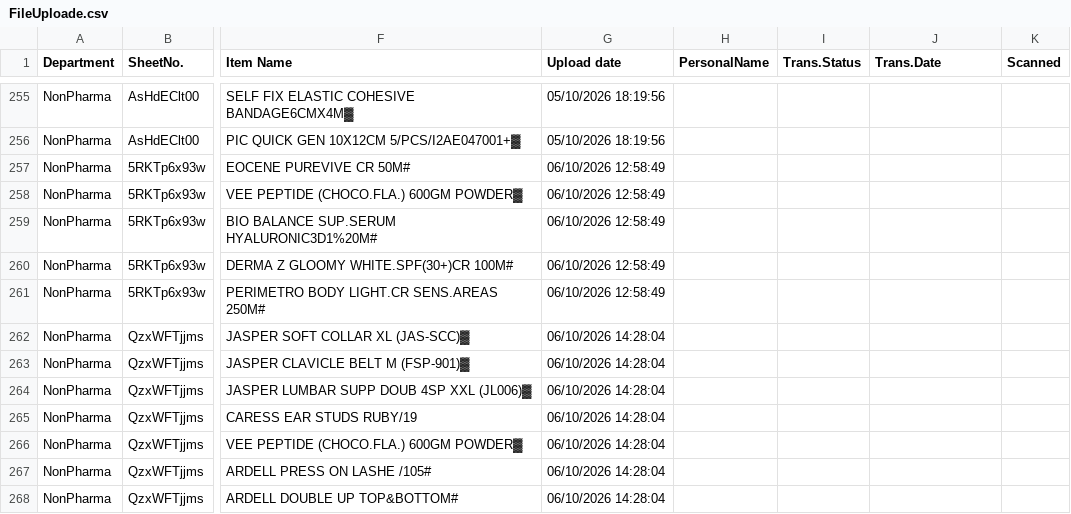
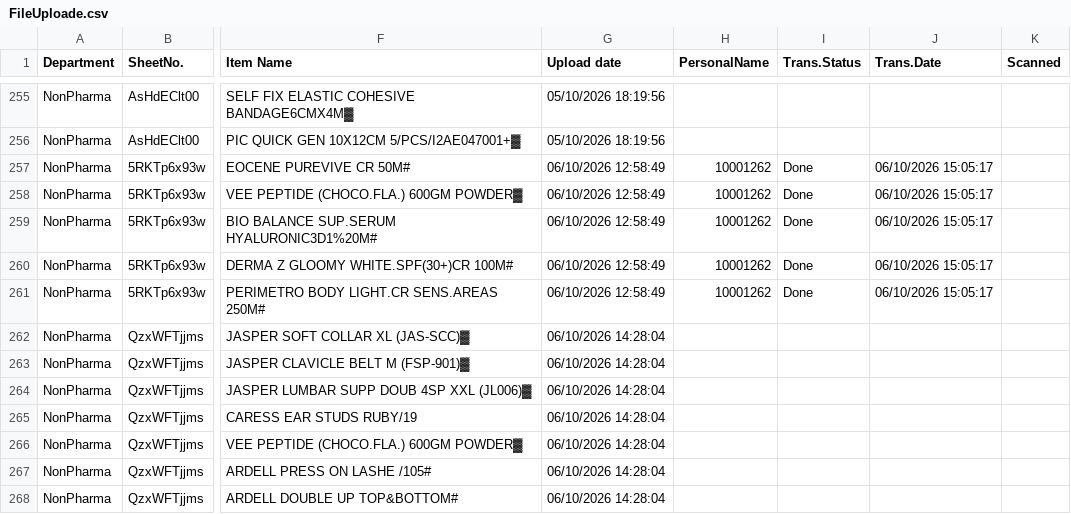
Before and after one commit to sysorapro/warehouse-scanner-Data, a CSV file: FileUploade.csv, drawn as a sheet; only a part is shown, gaps mark what is left out; the diff names each change by its address in the sheet, - before the commit and + after, or states it on an @@ line.

Commit message:
Warehouse Scanner: transfer FileUploade sheet 5RKTp6x93w by 10001262

```diff
--- a/FileUploade.csv
+++ b/FileUploade.csv
-H257:H261 (PersonalName): (empty)
+H257:H261 (PersonalName): 10001262
-I257:I261 (Trans.Status): (empty)
+I257:I261 (Trans.Status): Done
-J257:J261 (Trans.Date): (empty)
+J257:J261 (Trans.Date): 06/10/2026 15:05:17
```
